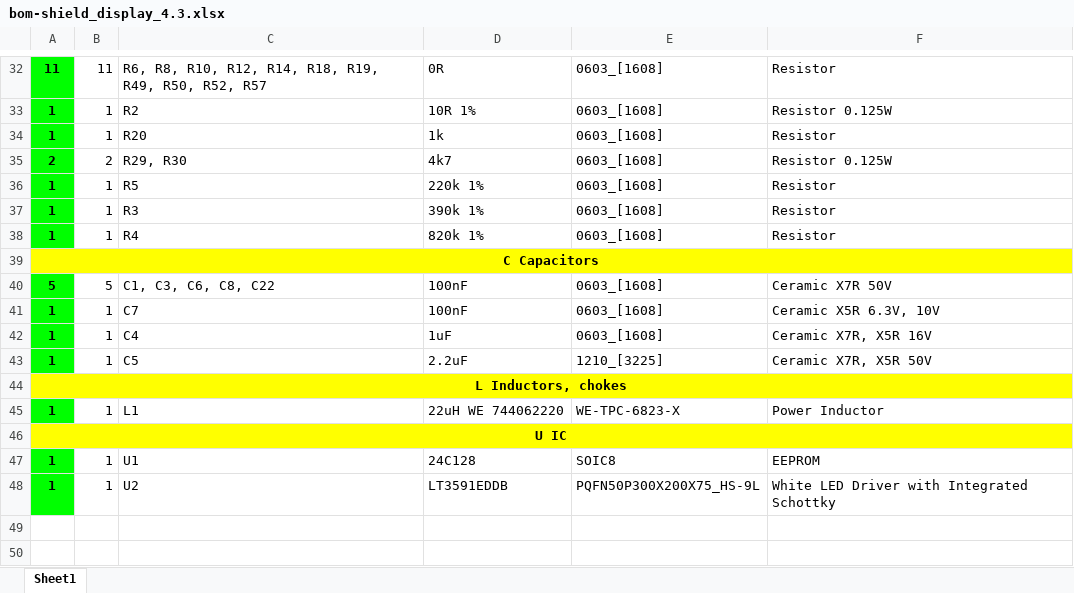
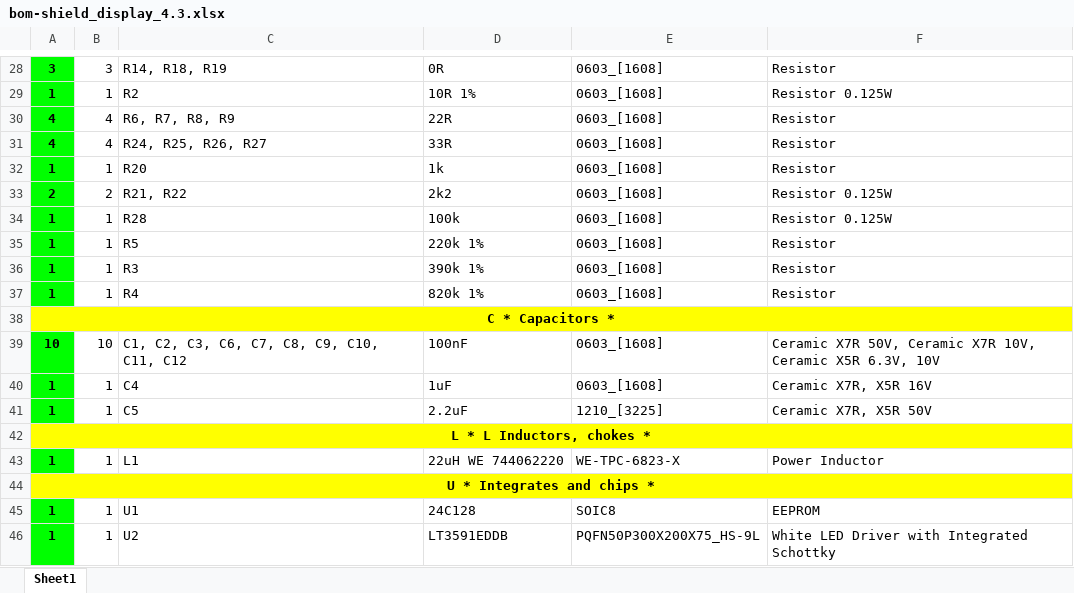
Before and after one commit to DevelBoard/eva, an Excel workbook: Assembly/shield_display_4.3/bom-shield_display_4.3.xlsx, sheet Sheet1, drawn as a sheet; only a part is shown, gaps mark what is left out; values as stored, in another font and other column widths than the file's, no borders; removed rows and columns are numbered as before the commit, all else as after; the diff covers the shown part only; the diff names each change by its address in the sheet, - before the commit and + after, or states it on an @@ line.

```diff
--- a/Assembly/shield_display_4.3/bom-shield_display_4.3.xlsx (sheet Sheet1)
+++ b/Assembly/shield_display_4.3/bom-shield_display_4.3.xlsx (sheet Sheet1)
-A28: 11
+A28: 3
-B28: 11
+B28: 3
-C28: R6, R8, R10, R12, R14, R18, R19, R49, R50, R52, R57
+C28: R14, R18, R19
+row 30: 4 | 4 | R6, R7, R8, R9 | 22R | 0603_[1608] | Resistor
+row 31: 4 | 4 | R24, R25, R26, R27 | 33R | 0603_[1608] | Resistor
-C33: R29, R30
+C33: R21, R22
-D33: 4k7
+D33: 2k2
+row 34: 1 | 1 | R28 | 100k | 0603_[1608] | Resistor 0.125W
-A38: C Capacitors
+A38: C * Capacitors *
-row 40: 5 | 5 | C1, C3, C6, C8, C22 | 100nF | 0603_[1608] | Ceramic X7R 50V
-row 41: 1 | 1 | C7 | 100nF | 0603_[1608] | Ceramic X5R 6.3V, 10V
+row 39: 10 | 10 | C1, C2, C3, C6, C7, C8, C9, C10, C11, C12 | 100nF | 0603_[1608] | Ceramic X7R 50V, Ceramic X7R 10V, Ceramic X5R 6.3V, 10V
-A42: L Inductors, chokes
+A42: L * L Inductors, chokes *
-A44: U IC
+A44: U * Integrates and chips *
```
Also changed, not shown: 5 added rows, 9 removed rows, 14 edited cells, cell formats and merged cells elsewhere in this sheet, 27 other files.
